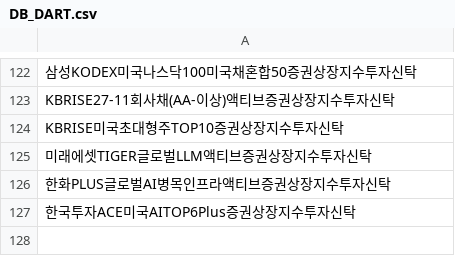
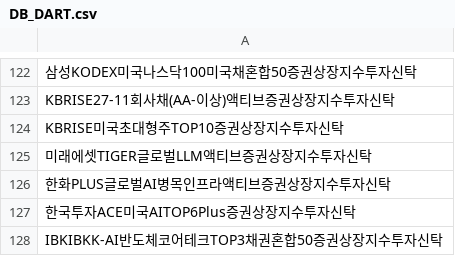
Before and after one commit to sungin-etf/NewETFKR, a CSV file: DB_DART.csv, drawn as a sheet; only a part is shown, gaps mark what is left out; the diff names each change by its address in the sheet, - before the commit and + after, or states it on an @@ line.

```diff
--- a/DB_DART.csv
+++ b/DB_DART.csv
+row 128: IBKIBKK-AI반도체코어테크TOP3채권혼합50증권상장지수투자신탁
```
